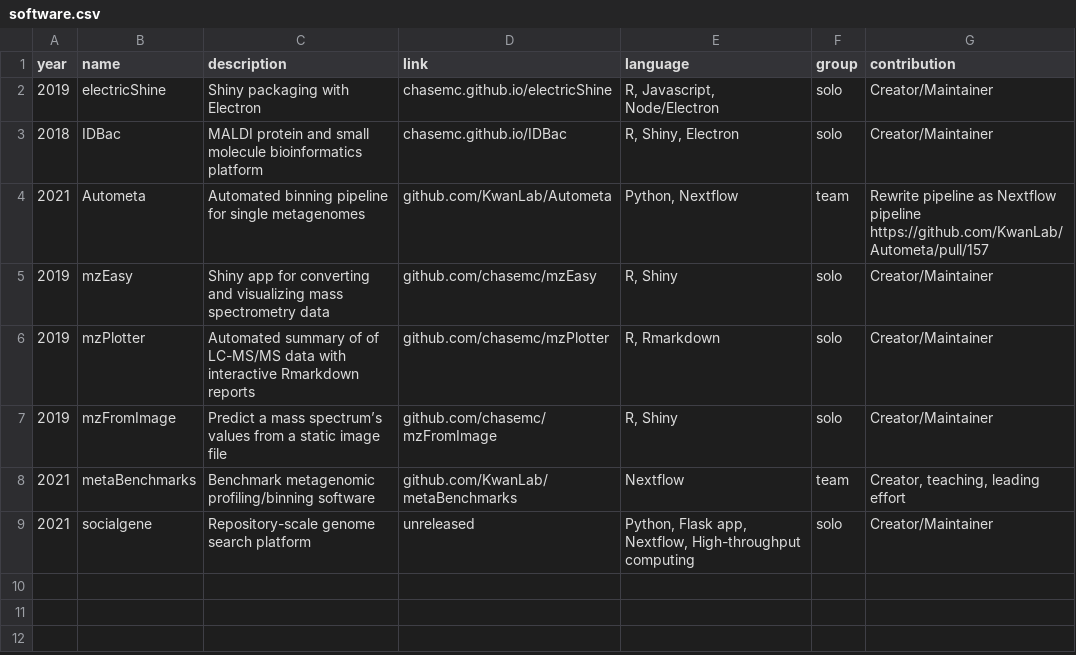
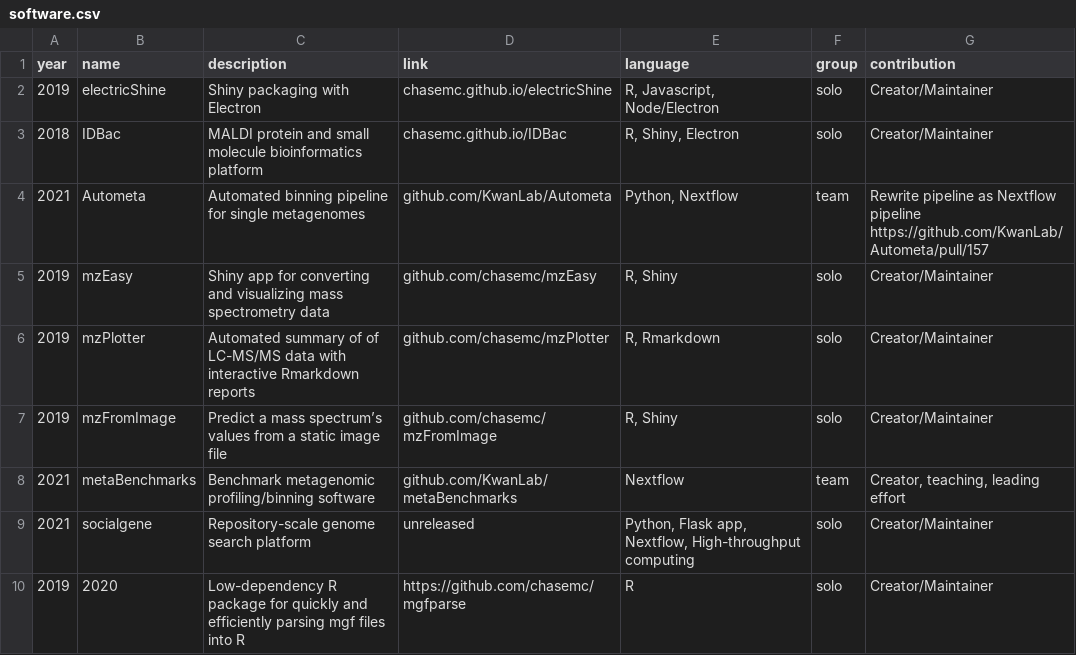
Before and after one commit to chasemc/resume, a CSV file: data/software.csv, drawn as a sheet.

```diff
--- a/data/software.csv
+++ b/data/software.csv
@@ -9 +9,2 @@ year	name	description	link	language	group	contribution
 2021	socialgene	Repository-scale genome search platform 	unreleased	Python, Flask app, Nextflow, High-throughput computing 	solo	Creator/Maintainer
+2019	2020	Low-dependency R package for quickly and efficiently parsing mgf files into R	https://github.com/chasemc/mgfparse	R	solo	Creator/Maintainer
```
Also changed, not shown: 21 other files.
